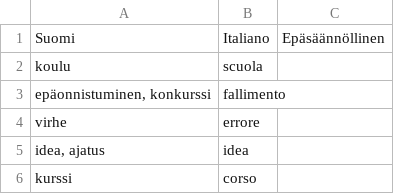
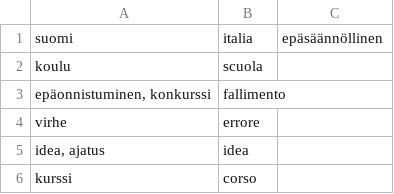
Before and after one commit to teepaa516/str, a CSV file: yo2025k9.csv, drawn as a sheet; only a part is shown; removed rows and columns are numbered as before the commit, all else as after; the diff names each change by its address in the sheet, - before the commit and + after, or states it on an @@ line.

Commit message:
Add files via upload

```diff
--- a/yo2025k9.csv
+++ b/yo2025k9.csv
-row 1: Suomi | Italiano | Epäsäännöllinen
+row 1: suomi | italia | epäsäännöllinen
```
